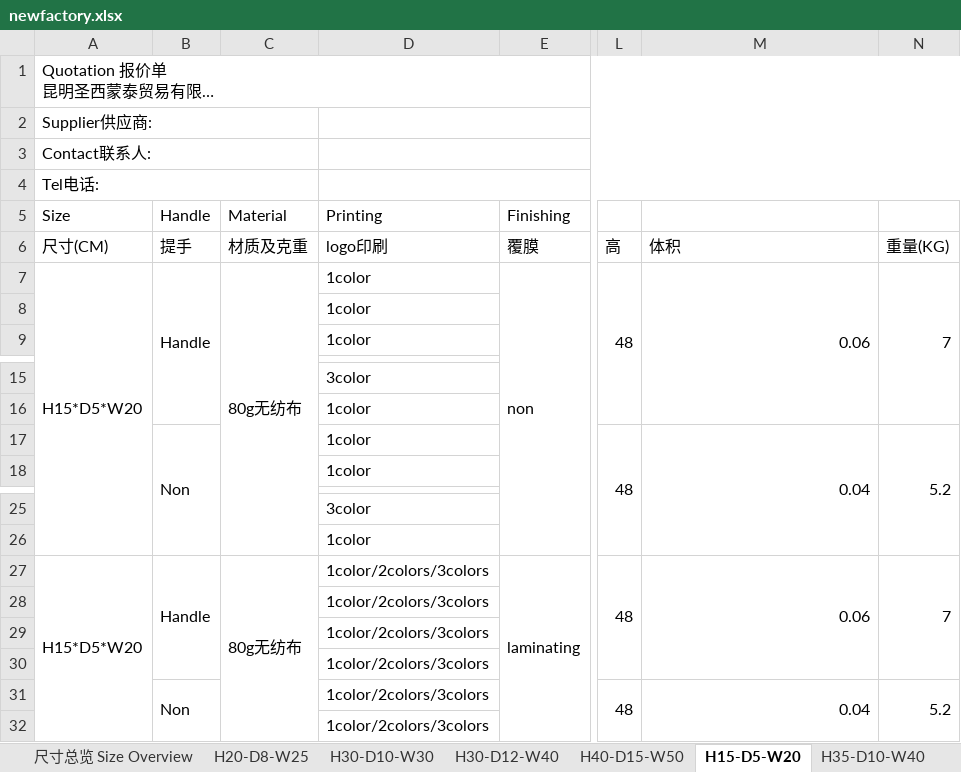
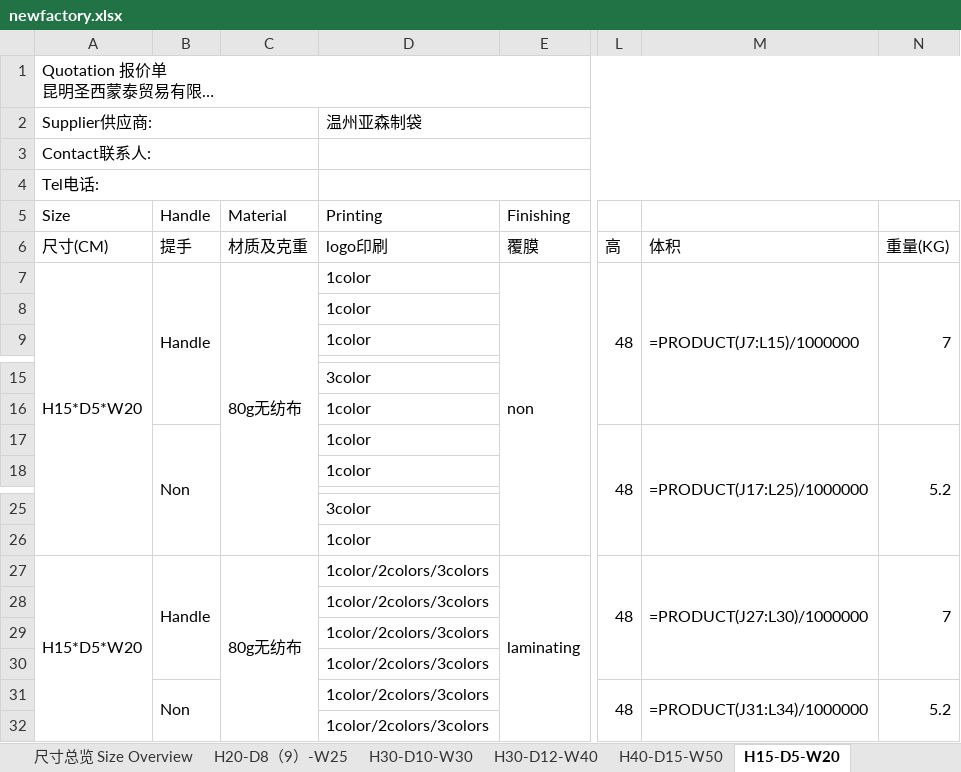
Before and after one commit to elishosh687-spec/albadi-crm, an Excel workbook: newfactory.xlsx, sheet H15-D5-W20, drawn as a sheet; only a part is shown, gaps mark what is left out; long unchanged cells end in …; values as stored, in another font and other column widths than the file's, no cell formats; formulas without a stored value are shown as written; the diff names each change by its address in the sheet, - before the commit and + after, or states it on an @@ line.

```diff
--- a/newfactory.xlsx (sheet H15-D5-W20)
+++ b/newfactory.xlsx (sheet H15-D5-W20)
-sheet tab: H20-D8-W25
+sheet tab: H20-D8（9）-W25
-D2 (Printing): (empty)
+D2 (Printing): 温州亚森制袋
-M7: 0.06
+M7: =PRODUCT(J7:L15)/1000000
-M17: 0.04
+M17: =PRODUCT(J17:L25)/1000000
-M27: 0.06
+M27: =PRODUCT(J27:L30)/1000000
-M31: 0.04
+M31: =PRODUCT(J31:L34)/1000000
```
Also changed, not shown: sheet H30-D10-W30, sheet H30-D12-W40, sheet H35-D10-W40, sheet H40-D15-W50, sheet H40-D15-W45, sheet H10-W15, 7 more sheets, other sheet tabs, cell formats, 4 other files.
